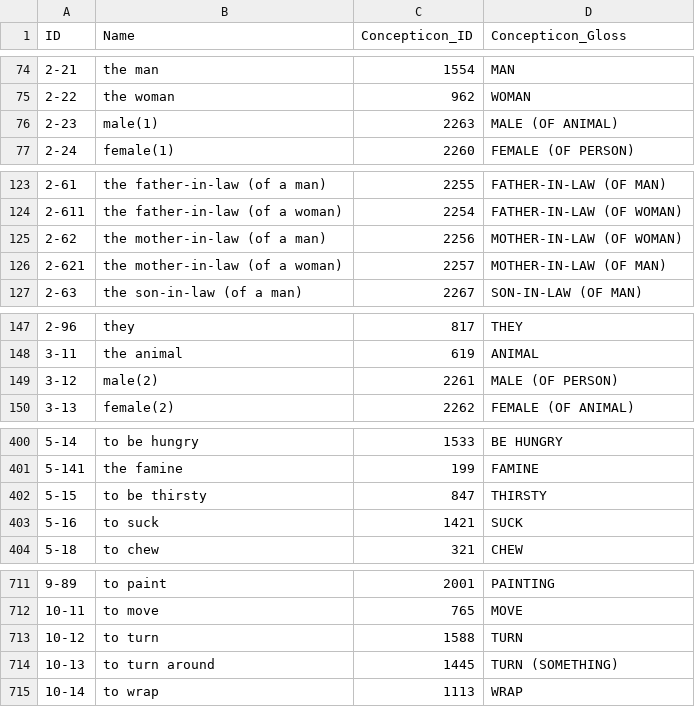
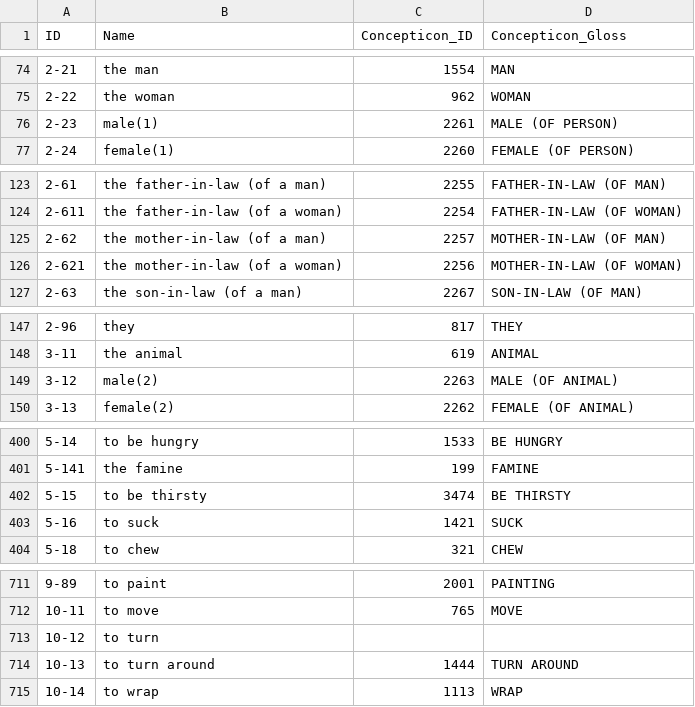
Before and after one commit to lexibank/wold, a CSV file: cldf/parameters.csv, drawn as a sheet; only a part is shown, gaps mark what is left out; the diff covers the shown part only.

```diff
--- a/cldf/parameters.csv
+++ b/cldf/parameters.csv
@@ -75,3 +75,3 @@ ID,Name,Concepticon_ID,Concepticon_Gloss
 2-22,the woman,962,WOMAN
-2-23,male(1),2263,MALE (OF ANIMAL)
+2-23,male(1),2261,MALE (OF PERSON)
 2-24,female(1),2260,FEMALE (OF PERSON)
@@ -124,4 +124,4 @@ ID,Name,Concepticon_ID,Concepticon_Gloss
 2-611,the father-in-law (of a woman),2254,FATHER-IN-LAW (OF WOMAN)
-2-62,the mother-in-law (of a man),2256,MOTHER-IN-LAW (OF WOMAN)
-2-621,the mother-in-law (of a woman),2257,MOTHER-IN-LAW (OF MAN)
+2-62,the mother-in-law (of a man),2257,MOTHER-IN-LAW (OF MAN)
+2-621,the mother-in-law (of a woman),2256,MOTHER-IN-LAW (OF WOMAN)
 2-63,the son-in-law (of a man),2267,SON-IN-LAW (OF MAN)
@@ -148,3 +148,3 @@ ID,Name,Concepticon_ID,Concepticon_Gloss
 3-11,the animal,619,ANIMAL
-3-12,male(2),2261,MALE (OF PERSON)
+3-12,male(2),2263,MALE (OF ANIMAL)
 3-13,female(2),2262,FEMALE (OF ANIMAL)
@@ -401,3 +401,3 @@ ID,Name,Concepticon_ID,Concepticon_Gloss
 5-141,the famine,199,FAMINE
-5-15,to be thirsty,847,THIRSTY
+5-15,to be thirsty,3474,BE THIRSTY
 5-16,to suck,1421,SUCK
@@ -712,4 +712,4 @@ ID,Name,Concepticon_ID,Concepticon_Gloss
 10-11,to move,765,MOVE
-10-12,to turn,1588,TURN
-10-13,to turn around,1445,TURN (SOMETHING)
+10-12,to turn,,
+10-13,to turn around,1444,TURN AROUND
 10-14,to wrap,1113,WRAP
```
Also changed, not shown: 18 edited cells elsewhere in this file, cldf/languages.csv, 7 other files.
